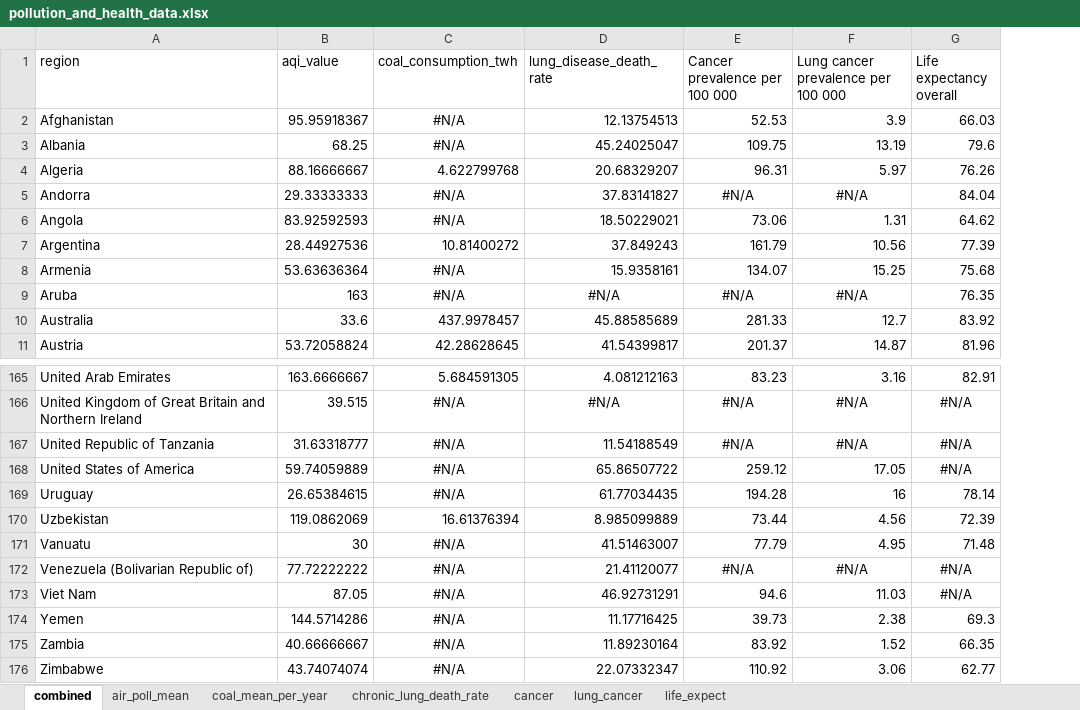
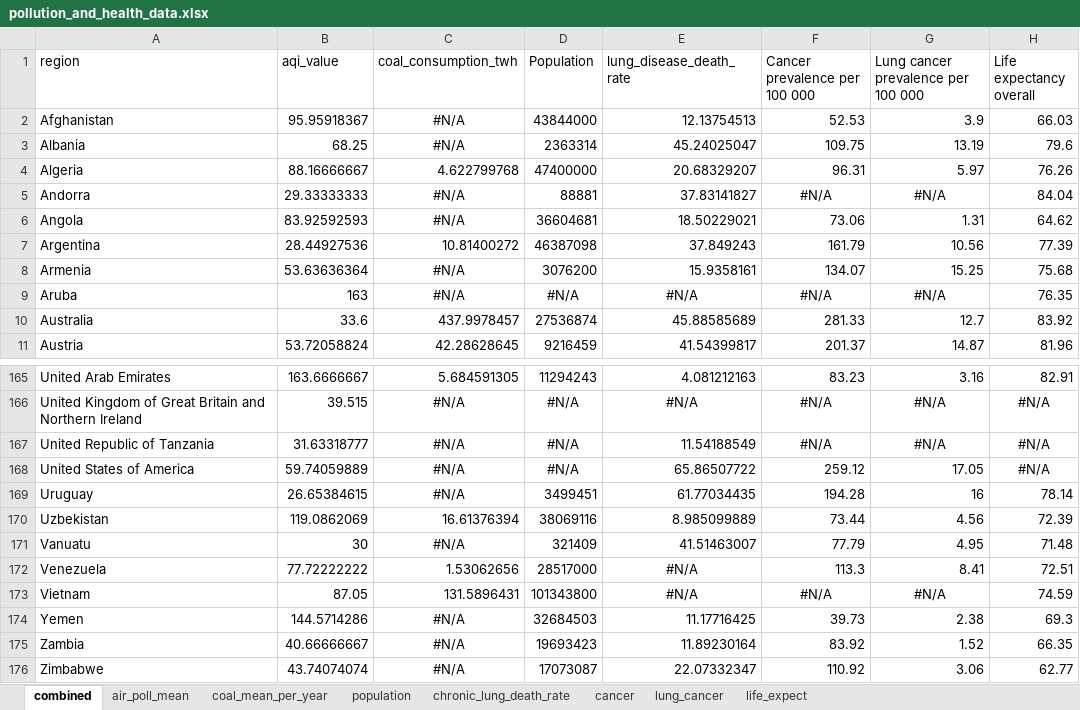
Before and after one commit to IT4063C001-Fall2025/final-project-iselekp, an Excel workbook: assets/data/AirPollution/pollution_and_health_data.xlsx, sheet combined, drawn as a sheet; only a part is shown, gaps mark what is left out; values as stored, in another font and other column widths than the file's, no borders; removed rows and columns are numbered as before the commit, all else as after; the diff names each change by its address in the sheet, - before the commit and + after, or states it on an @@ line.

```diff
--- a/assets/data/AirPollution/pollution_and_health_data.xlsx (sheet combined)
+++ b/assets/data/AirPollution/pollution_and_health_data.xlsx (sheet combined)
+sheet tab: population
+column D (Population), rows 2-11: 43844000 | 2363314 | 47400000 | 88881 | 36604681 | 46387098 | 3076200 | #N/A | 27536874 | 9216459; rows 165-171: 11294243 | #N/A | #N/A | #N/A | 3499451 | 38069116 | 321409; rows 174-176: 32684503 | 19693423 | 17073087
-row 172: Venezuela (Bolivarian Republic of) | 77.72222222 | #N/A | 21.41120077 | #N/A | #N/A | #N/A
-row 173: Viet Nam | 87.05 | #N/A | 46.92731291 | 94.6 | 11.03 | #N/A
+row 172: Venezuela | 77.72222222 | 1.53062656 | 28517000 | #N/A | 113.3 | 8.41 | 72.51
+row 173: Vietnam | 87.05 | 131.5896431 | 101343800 | #N/A | #N/A | #N/A | 74.59
```
Also changed, not shown: sheet air_poll_mean, 5 other files.
